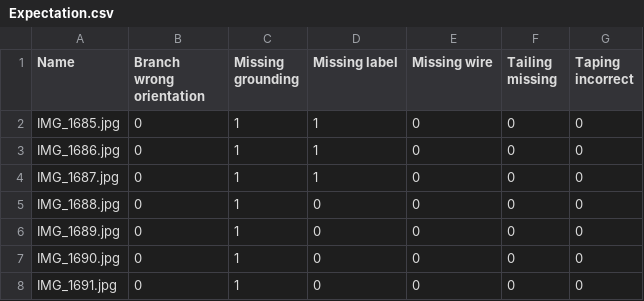
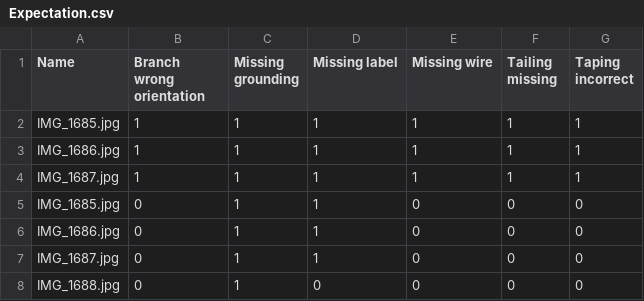
Before and after one commit to dmytrotm/time-space, a CSV file: Expectation.csv, drawn as a sheet; only a part is shown; the shorter side is filled out with more unchanged rows; the diff covers the shown part only.

```diff
--- a/Expectation.csv
+++ b/Expectation.csv
@@ -1,2 +1,5 @@
 Name,Branch wrong orientation,Missing grounding,Missing label,Missing wire,Tailing missing,Taping incorrect
+IMG_1685.jpg,1,1,1,1,1,1
+IMG_1686.jpg,1,1,1,1,1,1
+IMG_1687.jpg,1,1,1,1,1,1
 IMG_1685.jpg,0,1,1,0,0,0
```
Also changed, not shown: 26 edited cells elsewhere in this file.
